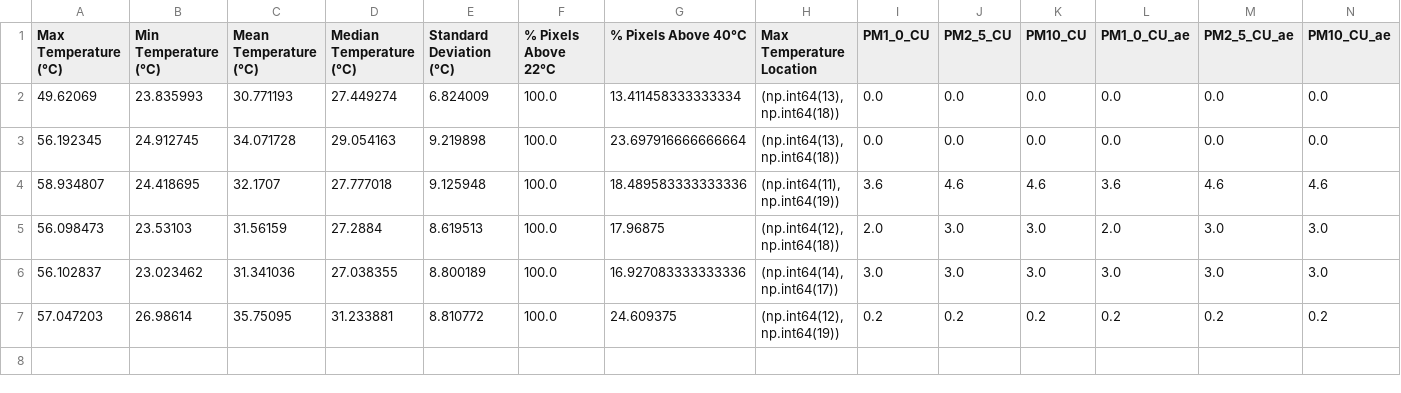
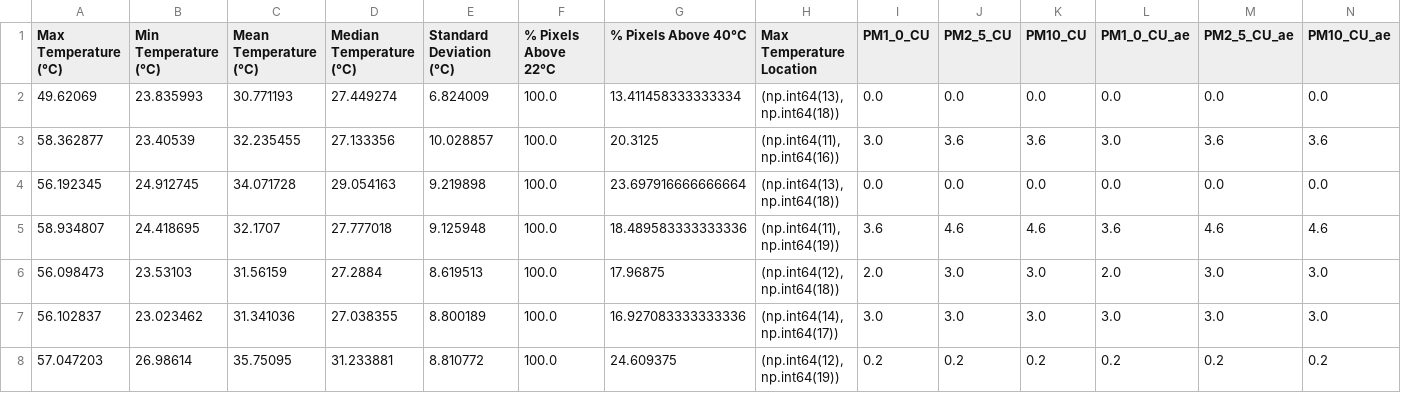
Before and after one commit to FabioDani2295/CoffeeController, a CSV file: CoffeStatistics.csv, drawn as a sheet; only a part is shown; rows hold the shown columns only; the diff names each change by its address in the sheet, - before the commit and + after, or states it on an @@ line.

```diff
--- a/CoffeStatistics.csv
+++ b/CoffeStatistics.csv
+row 3: 58.362877 | 23.40539 | 32.235455 | 27.133356 | 10.028857 | 100.0 | 20.3125 | (np.int64(11), np.int64(16)) | 3.0 | 3.6 | 3.6 | 3.0 | 3.6 | 3.6
```
Also changed, not shown: 1 other file.
